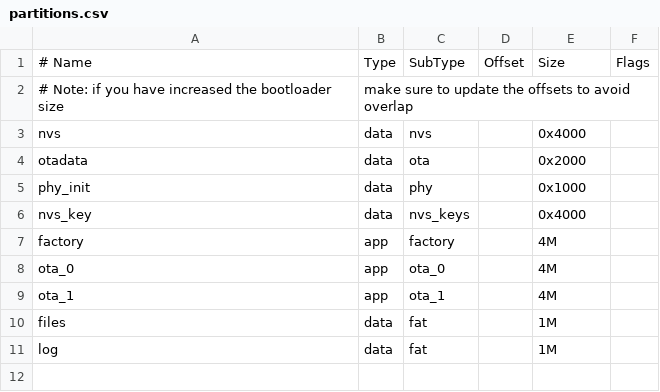
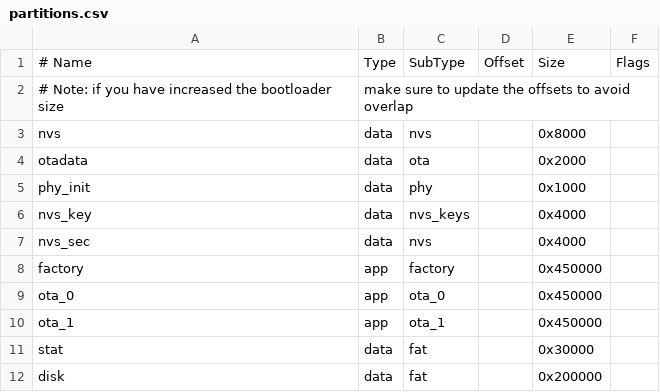
Before and after one commit to smjothen/ApolloESP32Application, a CSV file: partitions.csv, drawn as a sheet; removed rows and columns are numbered as before the commit, all else as after; the diff names each change by its address in the sheet, - before the commit and + after, or states it on an @@ line.

Commit message:
Updated partition table

```diff
--- a/partitions.csv
+++ b/partitions.csv
-E3: 0x4000
+E3: 0x8000
+row 7: nvs_sec | data | nvs |  | 0x4000
-E8:E10: 4M
+E8:E10: 0x450000
+row 11: stat | data | fat |  | 0x30000
-A12: files
+A12: disk
-E12: 1M
+E12: 0x200000
-row 11: log | data | fat |  | 1M
```
